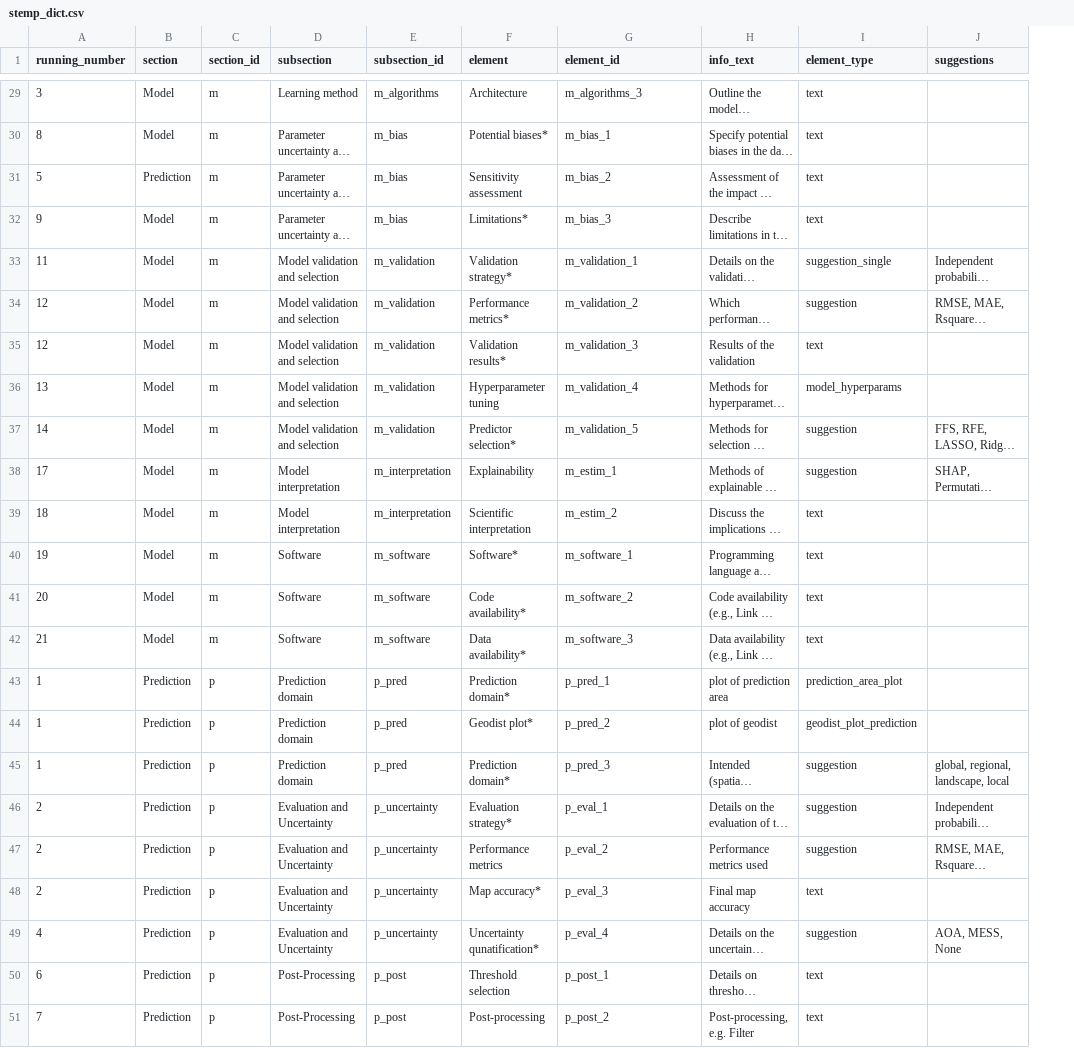
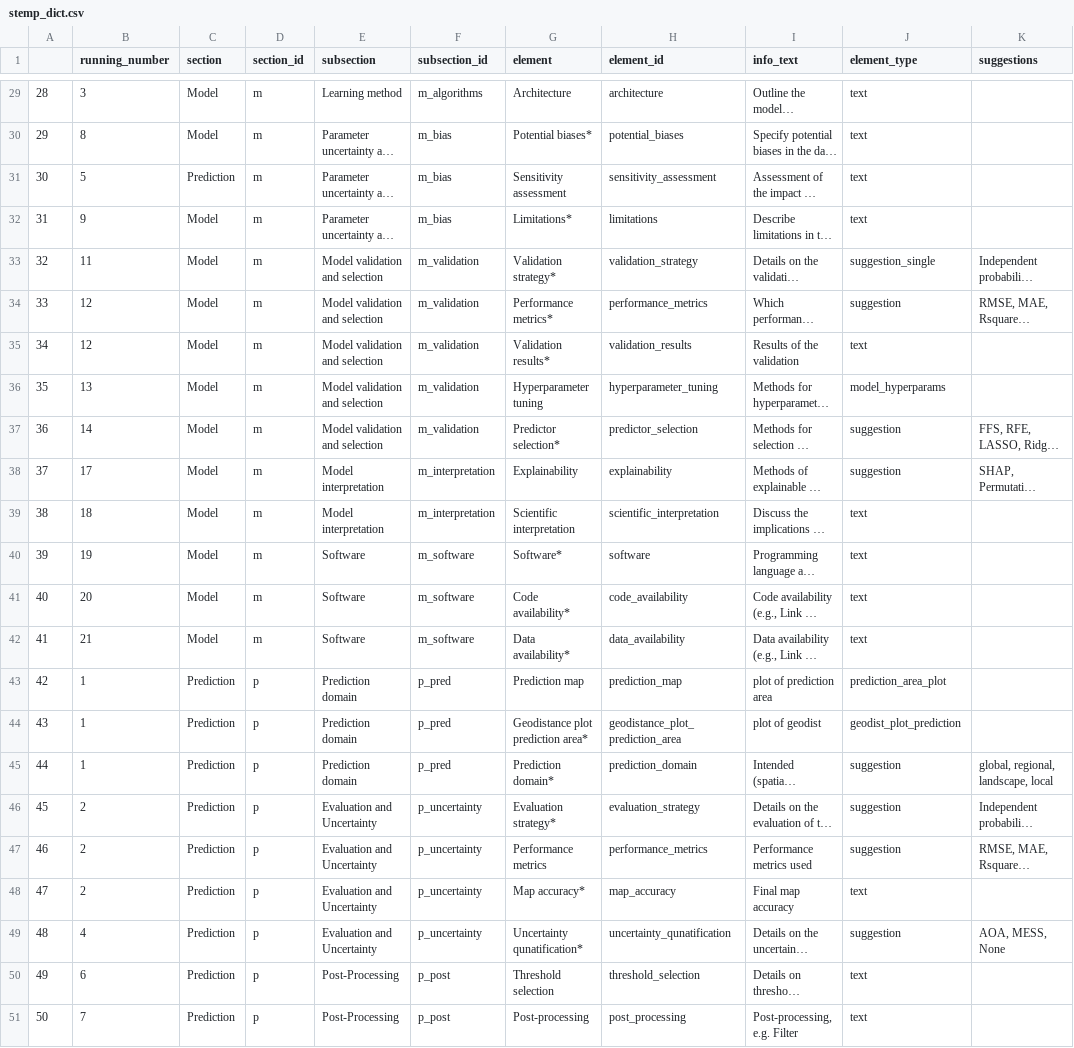
Before and after one commit to LOEK-RS/STeMP, a CSV file: www/stemp_dict.csv, drawn as a sheet; only a part is shown, gaps mark what is left out; long unchanged cells end in …; addresses are those after the commit; the diff covers the shown part only; the diff names each change by its address in the sheet, - before the commit and + after, or states it on an @@ line.

```diff
--- a/www/stemp_dict.csv
+++ b/www/stemp_dict.csv
+column A, rows 29-51: 28 | 29 | 30 | 31 | 32 | 33 | 34 | 35 | 36 | 37 | 38 | 39 | 40 | 41 | 42 | 43 | 44 | 45 | 46 | 47 | 48 | 49 | 50
-H29 (element_id): m_algorithms_3
+H29 (element_id): architecture
-H30 (element_id): m_bias_1
+H30 (element_id): potential_biases
-H31 (element_id): m_bias_2
+H31 (element_id): sensitivity_assessment
-H32 (element_id): m_bias_3
+H32 (element_id): limitations
-H33 (element_id): m_validation_1
+H33 (element_id): validation_strategy
-H34 (element_id): m_validation_2
+H34 (element_id): performance_metrics
-H35 (element_id): m_validation_3
+H35 (element_id): validation_results
-H36 (element_id): m_validation_4
+H36 (element_id): hyperparameter_tuning
-H37 (element_id): m_validation_5
+H37 (element_id): predictor_selection
-H38 (element_id): m_estim_1
+H38 (element_id): explainability
-H39 (element_id): m_estim_2
+H39 (element_id): scientific_interpretation
-H40 (element_id): m_software_1
+H40 (element_id): software
-H41 (element_id): m_software_2
+H41 (element_id): code_availability
-H42 (element_id): m_software_3
+H42 (element_id): data_availability
-G43 (element): Prediction domain*
+G43 (element): Prediction map
-H43 (element_id): p_pred_1
+H43 (element_id): prediction_map
-G44 (element): Geodist plot*
+G44 (element): Geodistance plot prediction area*
-H44 (element_id): p_pred_2
+H44 (element_id): geodistance_plot_prediction_area
-H45 (element_id): p_pred_3
+H45 (element_id): prediction_domain
-H46 (element_id): p_eval_1
+H46 (element_id): evaluation_strategy
-H47 (element_id): p_eval_2
+H47 (element_id): performance_metrics
-H48 (element_id): p_eval_3
+H48 (element_id): map_accuracy
-H49 (element_id): p_eval_4
+H49 (element_id): uncertainty_qunatification
-H50 (element_id): p_post_1
+H50 (element_id): threshold_selection
-H51 (element_id): p_post_2
+H51 (element_id): post_processing
```
Also changed, not shown: 30 edited cells elsewhere in this file, 9 other files.
